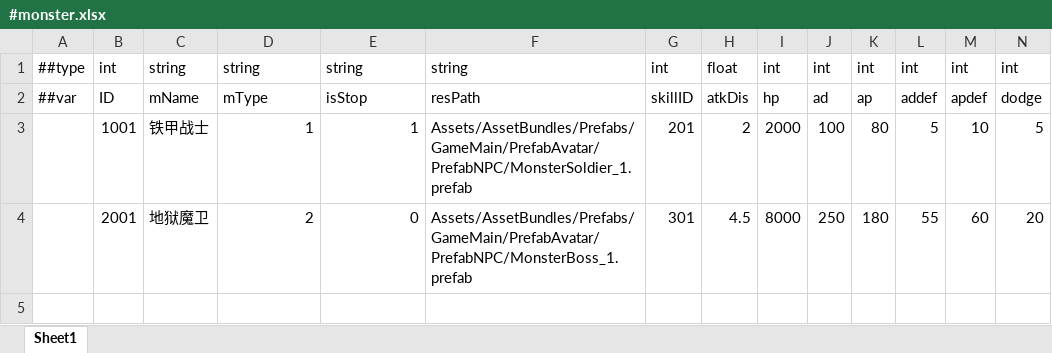
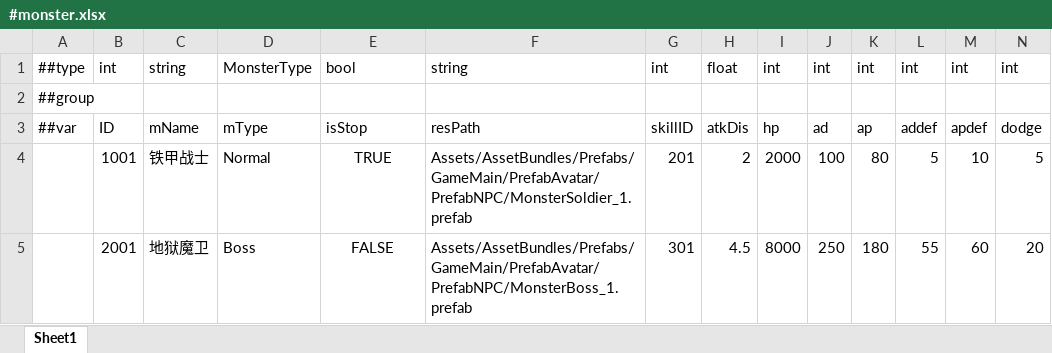
Before and after one commit to Gaolingx/Gaolx_Fantastic_Dream, an Excel workbook: Client/Unity/LubanConfig/MiniTemplate/Datas/#monster.xlsx, sheet Sheet1, drawn as a sheet; only a part is shown; values as stored, in another font and other column widths than the file's, no borders; table styles not drawn; addresses are those after the commit; rows hold the shown columns only; the diff names each change by its address in the sheet, - before the commit and + after, or states it on an @@ line.

```diff
--- a/Client/Unity/LubanConfig/MiniTemplate/Datas/#monster.xlsx (sheet Sheet1)
+++ b/Client/Unity/LubanConfig/MiniTemplate/Datas/#monster.xlsx (sheet Sheet1)
-D1: string
+D1: MonsterType
-E1: string
+E1: bool
+row 2: ##group
-D4: 1
+D4: Normal
-E4: 1
+E4: TRUE
-E4:E5 alignment: right
+E4:E5 alignment: center
-D5: 2
+D5: Boss
-E5: 0
+E5: FALSE
```
Also changed, not shown: Client/Unity/LubanConfig/MiniTemplate/Datas/#guide.xlsx, Client/Unity/LubanConfig/MiniTemplate/Datas/#map.xlsx, 25 other files.
